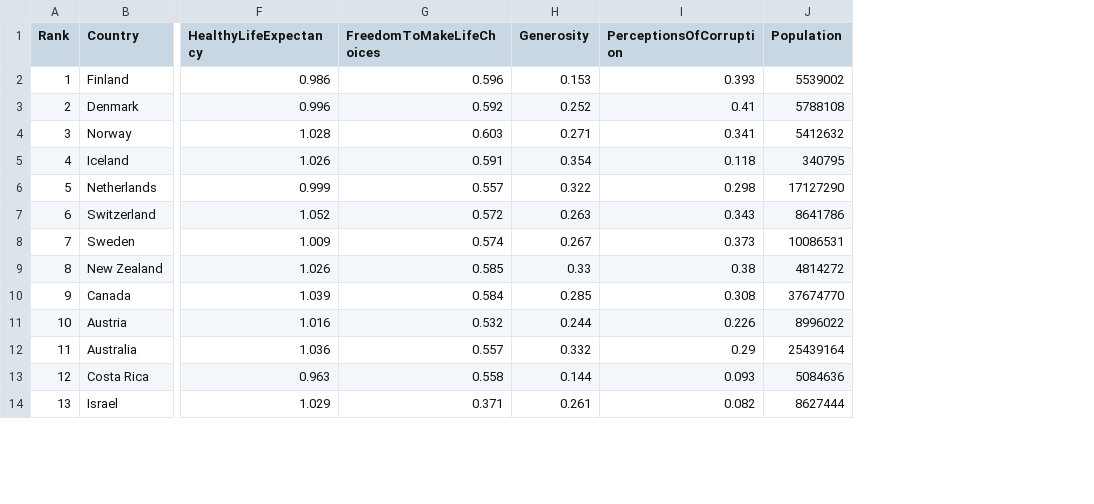
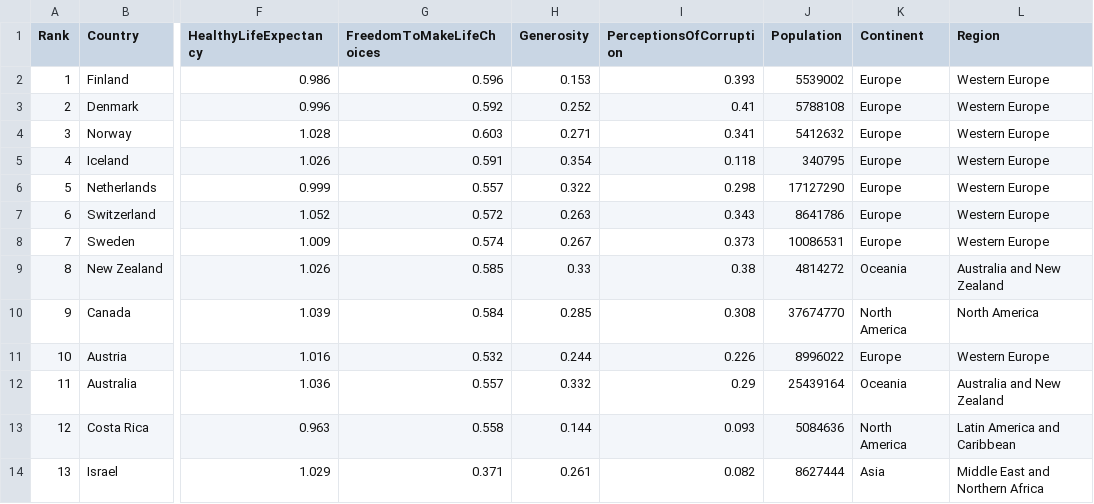
Before and after one commit to teckyying/FIT3179, a CSV file: data/world_happiness_2019.csv, drawn as a sheet; only a part is shown, gaps mark what is left out; the diff names each change by its address in the sheet, - before the commit and + after, or states it on an @@ line.

Commit message:
update data

```diff
--- a/data/world_happiness_2019.csv
+++ b/data/world_happiness_2019.csv
+column K (Continent), rows 2-14: Europe | Europe | Europe | Europe | Europe | Europe | Europe | Oceania | North America | Europe | Oceania | North America | Asia
+column L (Region), rows 2-14: Western Europe | Western Europe | Western Europe | Western Europe | Western Europe | Western Europe | Western Europe | Australia and New Zealand | North America | Western Europe | Australia and New Zealand | Latin America and Caribbean | Middle East and Northern Africa
```
